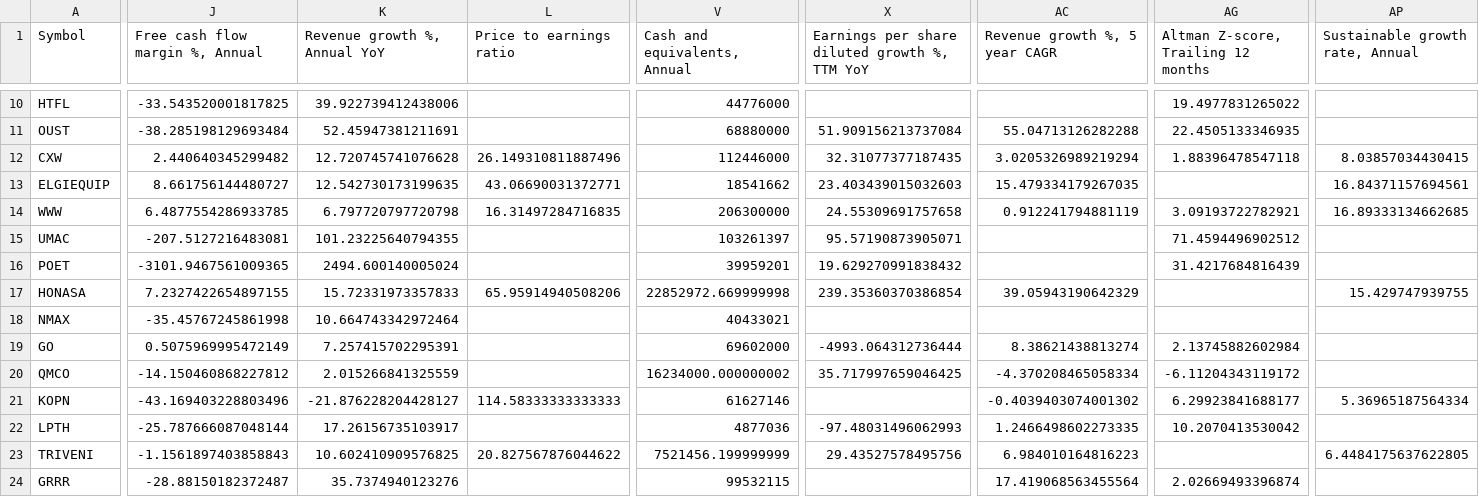
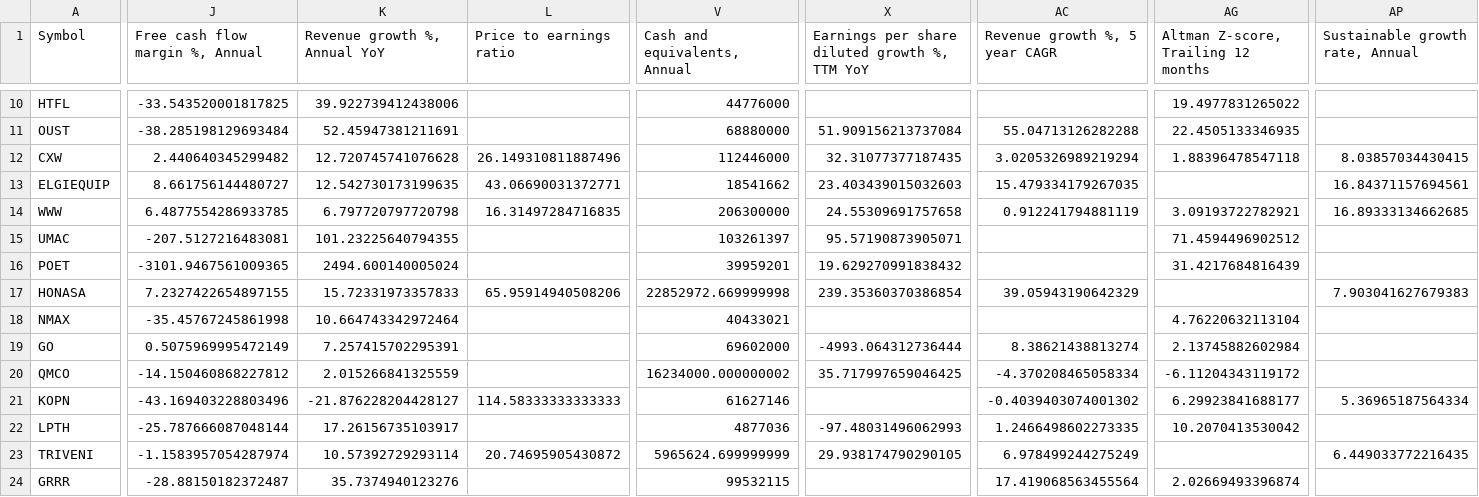
Before and after one commit to radhevrishi/market-cockpit, a CSV file: frontend/public/data/tradingview/episodic-pivot.csv, drawn as a sheet; only a part is shown, gaps mark what is left out; the diff covers the shown part only; the diff names each change by its address in the sheet, - before the commit and + after, or states it on an @@ line.

```diff
--- a/frontend/public/data/tradingview/episodic-pivot.csv
+++ b/frontend/public/data/tradingview/episodic-pivot.csv
-AP17 (Sustainable growth rate, Annual): 15.429747939755
+AP17 (Sustainable growth rate, Annual): 7.903041627679383
-AG18: (empty)
+AG18: 4.76220632113104
-J23 (Free cash flow margin %, Annual): -1.1561897403858843
+J23 (Free cash flow margin %, Annual): -1.1583957054287974
-K23 (Revenue growth %, Annual YoY): 10.602410909576825
+K23 (Revenue growth %, Annual YoY): 10.57392729293114
-L23 (Price to earnings ratio): 20.827567876044622
+L23 (Price to earnings ratio): 20.74695905430872
-V23 (Cash and equivalents, Annual): 7521456.199999999
+V23 (Cash and equivalents, Annual): 5965624.699999999
-X23: 29.43527578495756
+X23: 29.938174790290105
-AC23 (Revenue growth %, 5 year CAGR): 6.984010164816223
+AC23 (Revenue growth %, 5 year CAGR): 6.978499244275249
-AP23 (Sustainable growth rate, Annual): 6.4484175637622805
+AP23 (Sustainable growth rate, Annual): 6.449033772216435
```
Also changed, not shown: 9 edited cells elsewhere in this file, frontend/public/data/tradingview/future-super-scalers-nbis.csv, frontend/public/data/tradingview/minervini-stocks.csv, 32 other files.
